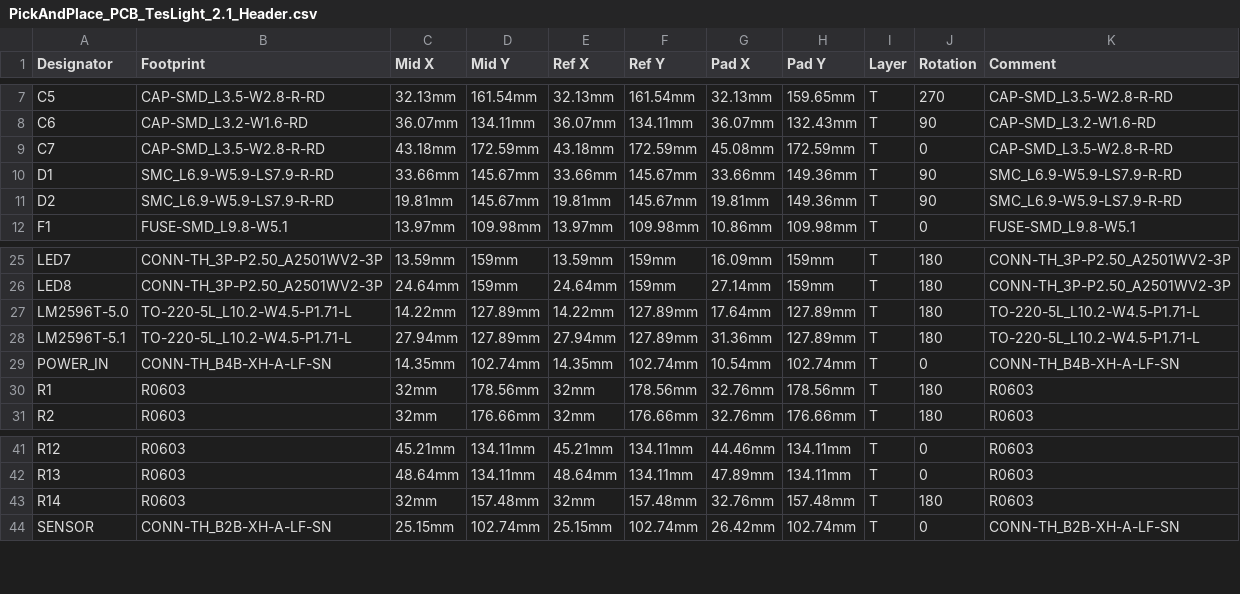
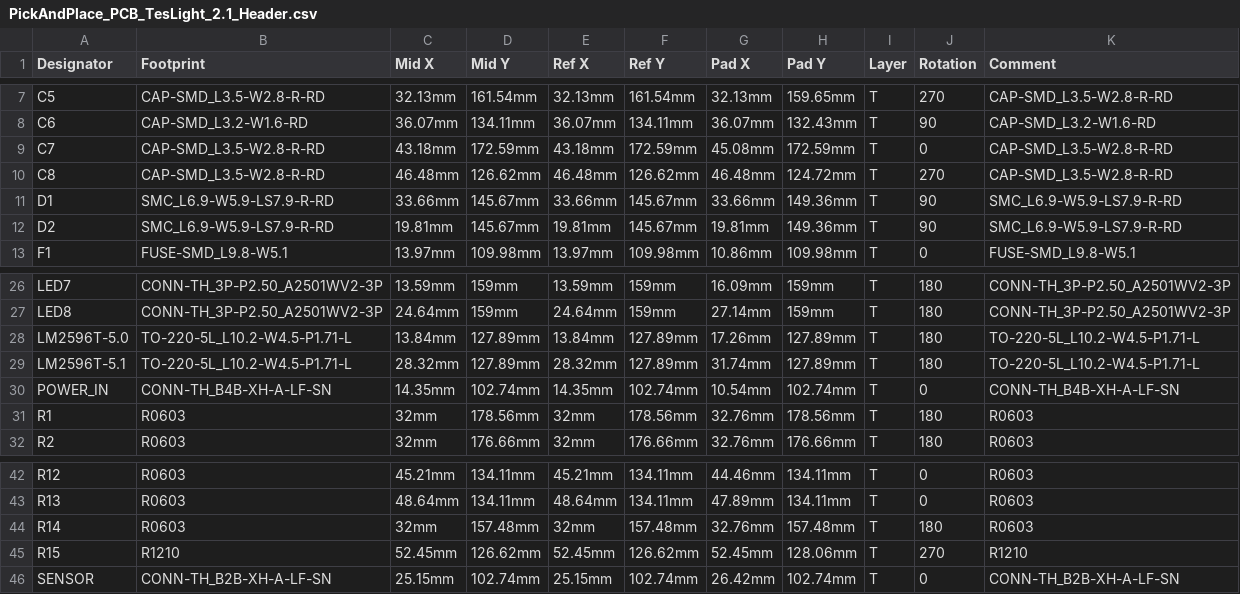
Before and after one commit to TheRealKasumi/NikoLight, a CSV file: pcb/with_headers/PickAndPlace_PCB_TesLight_2.1_Header.csv, drawn as a sheet; only a part is shown, gaps mark what is left out; addresses are those after the commit; the diff names each change by its address in the sheet, - before the commit and + after, or states it on an @@ line.

```diff
--- a/pcb/with_headers/PickAndPlace_PCB_TesLight_2.1_Header.csv
+++ b/pcb/with_headers/PickAndPlace_PCB_TesLight_2.1_Header.csv
+row 10: C8 | CAP-SMD_L3.5-W2.8-R-RD | 46.48mm | 126.62mm | 46.48mm | 126.62mm | 46.48mm | 124.72mm | T | 270 | CAP-SMD_L3.5-W2.8-R-RD
-C28 (Mid X): 14.22mm
+C28 (Mid X): 13.84mm
-E28 (Ref X): 14.22mm
+E28 (Ref X): 13.84mm
-G28 (Pad X): 17.64mm
+G28 (Pad X): 17.26mm
-C29 (Mid X): 27.94mm
+C29 (Mid X): 28.32mm
-E29 (Ref X): 27.94mm
+E29 (Ref X): 28.32mm
-G29 (Pad X): 31.36mm
+G29 (Pad X): 31.74mm
+row 45: R15 | R1210 | 52.45mm | 126.62mm | 52.45mm | 126.62mm | 52.45mm | 128.06mm | T | 270 | R1210
```
Also changed, not shown: pcb/with_headers/BOM_PCB_TesLight_2.1_Header.csv, pcb/without_headers/BOM_PCB_TesLight_2.1.csv, 41 other files.
